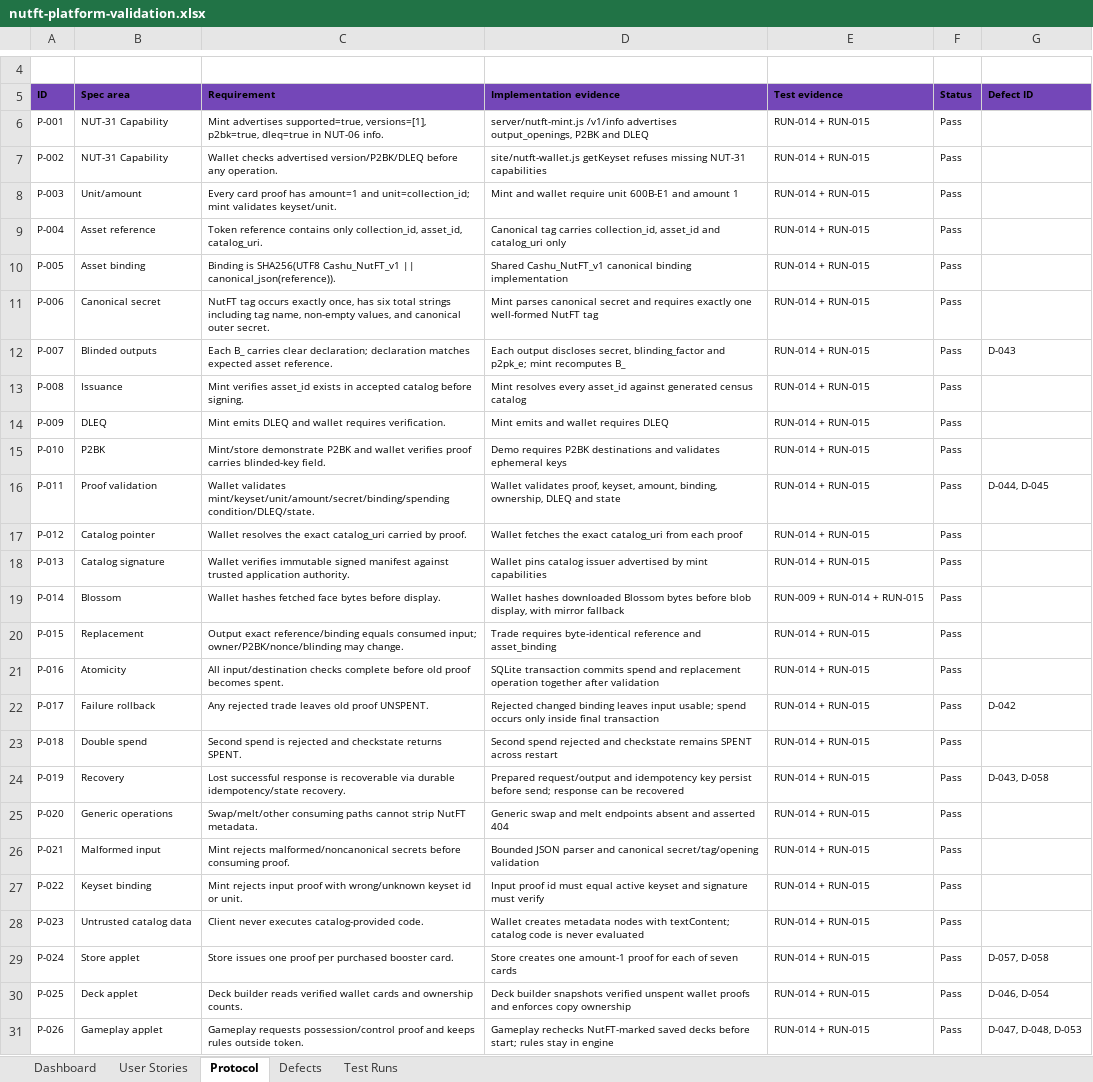
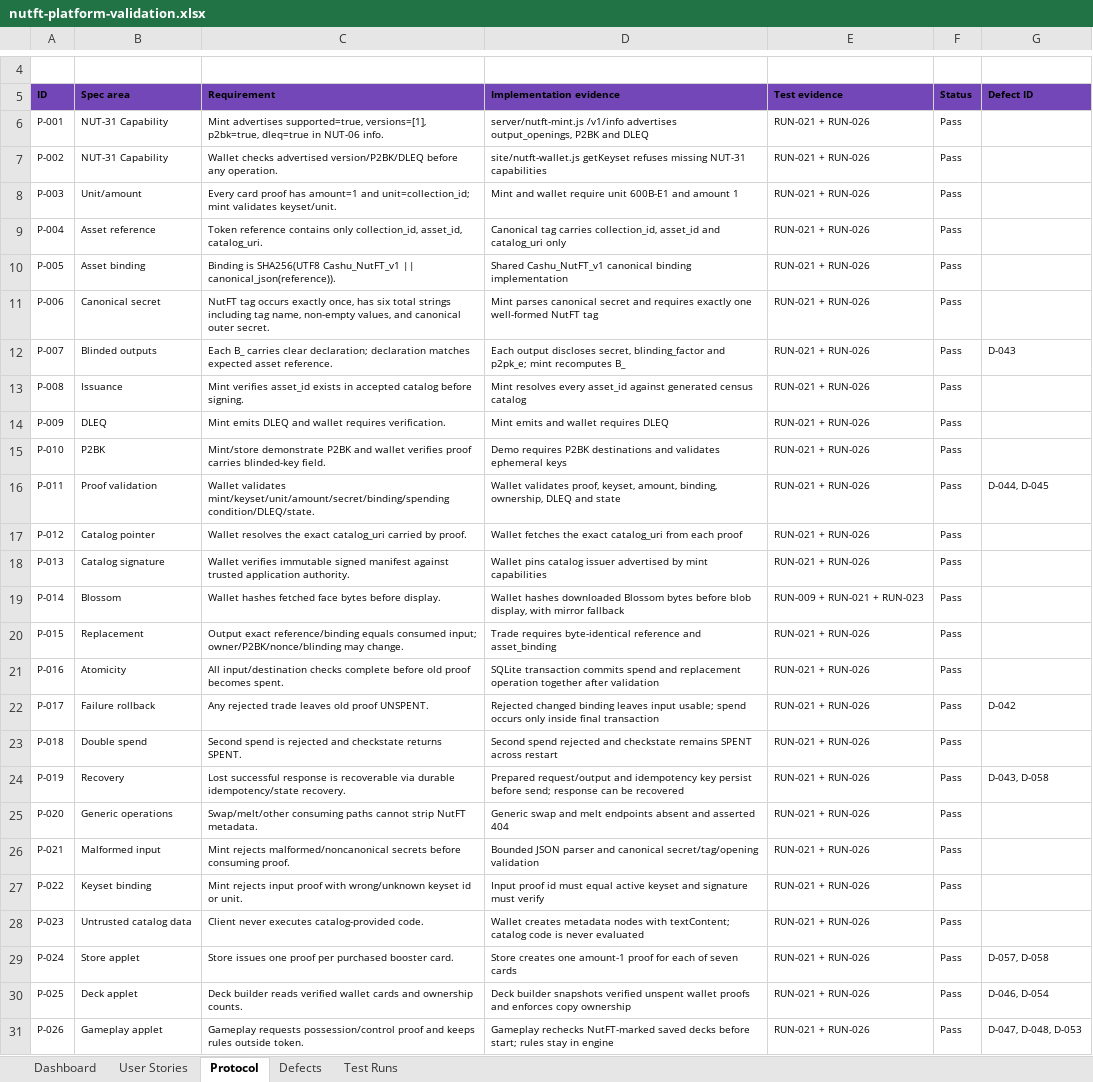
Before and after one commit to BIMbeamFLX/600BillionTimelockTCG, an Excel workbook: outputs/01a015ae-ab4f-7202-8d77-0679917a61c4/nutft-platform-validation.xlsx, sheet Protocol, drawn as a sheet; only a part is shown, gaps mark what is left out; values as stored, in another font and other column widths than the file's, no borders; conditional formats and table styles not drawn; the diff names each change by its address in the sheet, - before the commit and + after, or states it on an @@ line.

```diff
--- a/outputs/01a015ae-ab4f-7202-8d77-0679917a61c4/nutft-platform-validation.xlsx (sheet Protocol)
+++ b/outputs/01a015ae-ab4f-7202-8d77-0679917a61c4/nutft-platform-validation.xlsx (sheet Protocol)
-E6:E18 (Test evidence): RUN-014 + RUN-015
+E6:E18 (Test evidence): RUN-021 + RUN-026
-E19 (Test evidence): RUN-009 + RUN-014 + RUN-015
+E19 (Test evidence): RUN-009 + RUN-021 + RUN-023
-E20:E31 (Test evidence): RUN-014 + RUN-015
+E20:E31 (Test evidence): RUN-021 + RUN-026
```
Also changed, not shown: sheet User Stories, sheet Test Runs, sheet Defects, sheet Dashboard.
